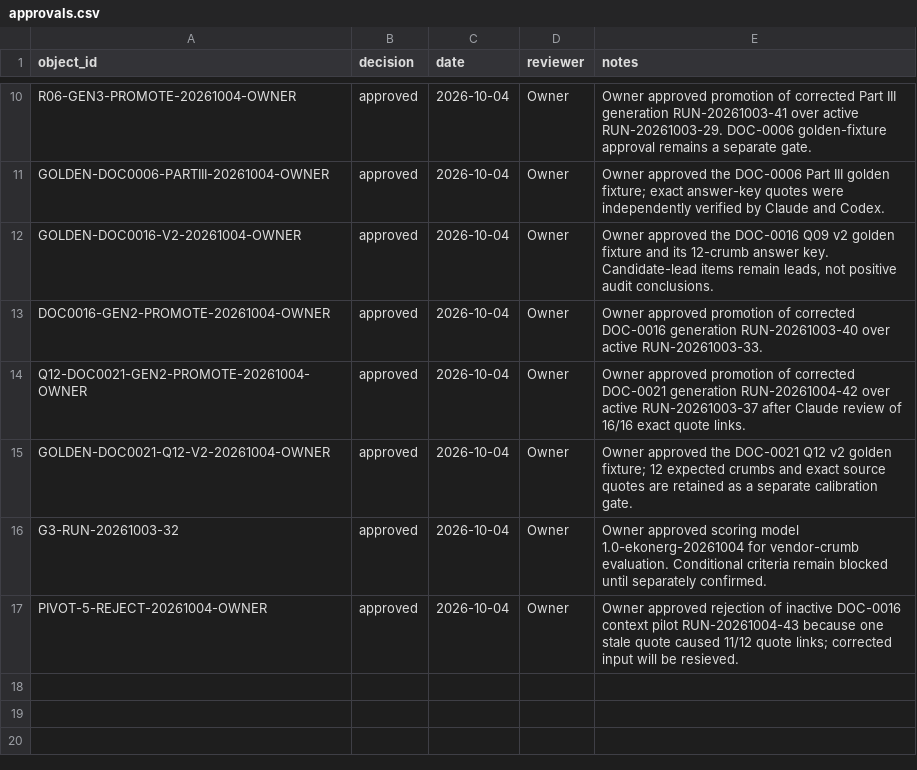
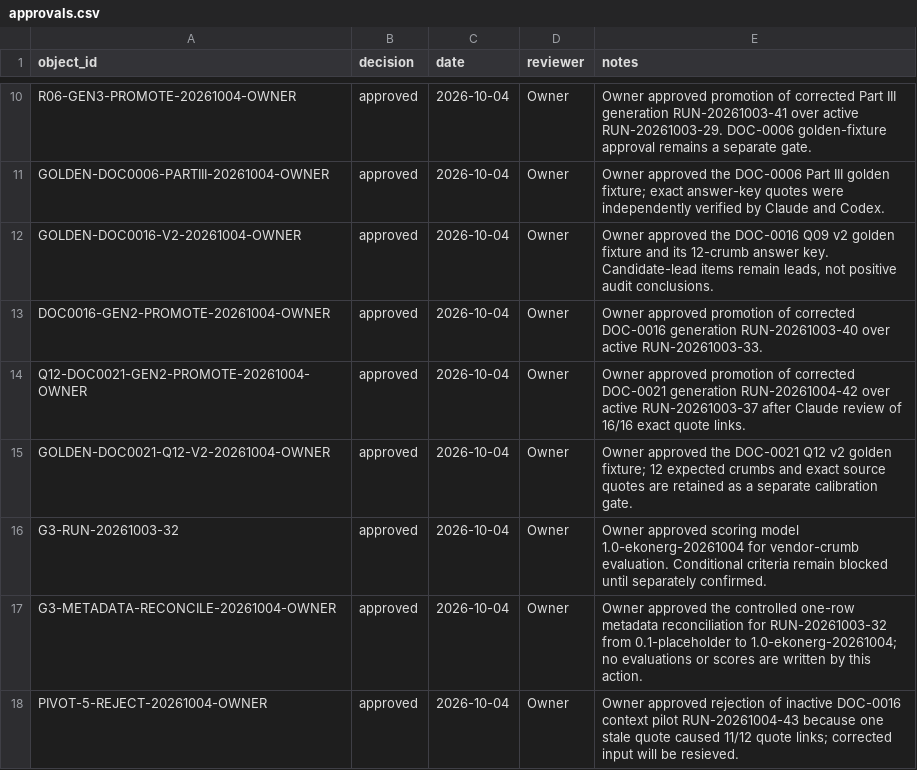
Before and after one commit to nekiee13/CC_LLM_Wiki_PKE_SA_Enconet, a CSV file: Ekonerg/manifests/approvals.csv, drawn as a sheet; only a part is shown, gaps mark what is left out; the diff names each change by its address in the sheet, - before the commit and + after, or states it on an @@ line.

Commit message:
ekonerg: apply approved G3 metadata reconcile

```diff
--- a/Ekonerg/manifests/approvals.csv
+++ b/Ekonerg/manifests/approvals.csv
+row 17: G3-METADATA-RECONCILE-20261004-OWNER | approved | 2026-10-04 | Owner | Owner approved the controlled one-row metadata reconciliation for RUN-20261003-32 from 0.1-placeholder to 1.0-ekonerg-20261004; no evaluations or scores are written by this action.
```
Also changed, not shown: 3 other files.
